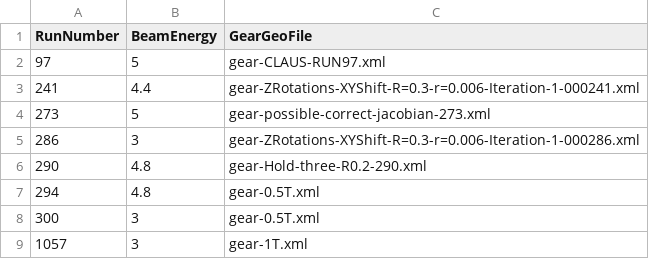
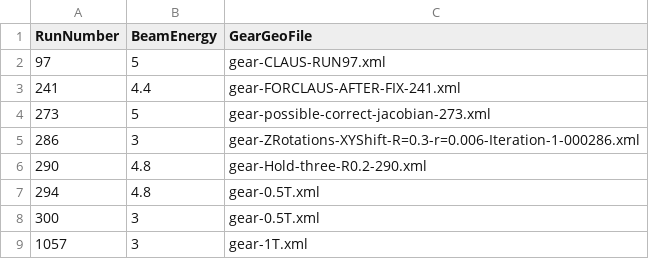
Before and after one commit to eutelescope/eutelescope, a CSV file: jobsub/examples/GBL/noDUTExample/runlist/runlist.csv, drawn as a sheet.

```diff
--- a/jobsub/examples/GBL/noDUTExample/runlist/runlist.csv
+++ b/jobsub/examples/GBL/noDUTExample/runlist/runlist.csv
@@ -2,3 +2,3 @@ RunNumber,BeamEnergy,GearGeoFile
 97,5,gear-CLAUS-RUN97.xml
-241,4.4,gear-ZRotations-XYShift-R=0.3-r=0.006-Iteration-1-000241.xml
+241,4.4,gear-FORCLAUS-AFTER-FIX-241.xml
 273,5,gear-possible-correct-jacobian-273.xml
```
Also changed, not shown: 4 other files.
